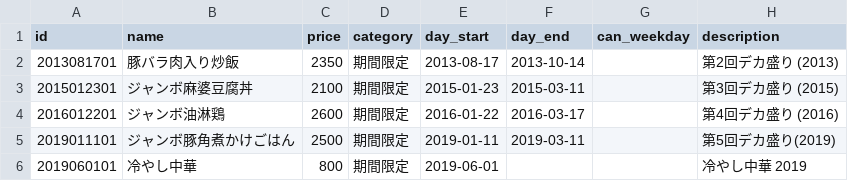
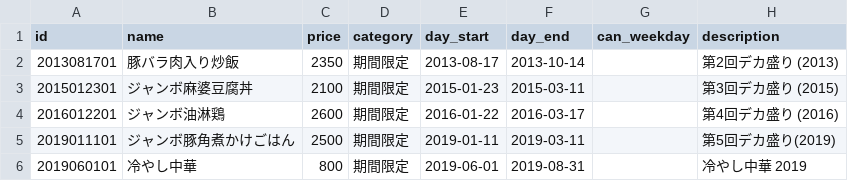
Before and after one commit to shokujinjp/data, a CSV file: limited.csv, drawn as a sheet.

Commit message:
end hiyashi-chuka

```diff
--- a/limited.csv
+++ b/limited.csv
@@ -5,2 +5,2 @@ id,name,price,category,day_start,day_end,can_weekday,description
 2019011101,ジャンボ豚角煮かけごはん,2500,期間限定,2019-01-11,2019-03-11,,第5回デカ盛り(2019)
-2019060101,冷やし中華,800,期間限定,2019-06-01,,,冷やし中華 2019
+2019060101,冷やし中華,800,期間限定,2019-06-01,2019-08-31,,冷やし中華 2019
```
